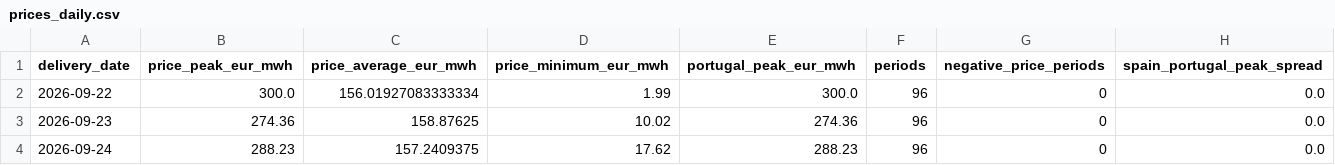
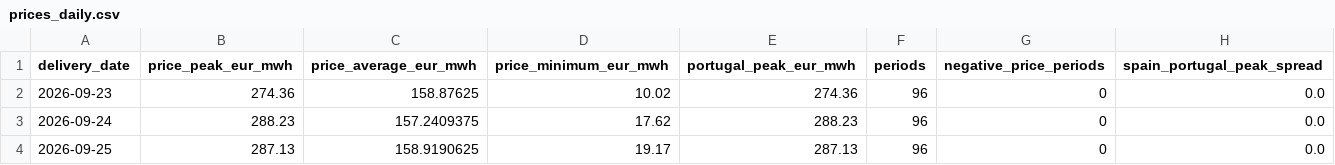
Before and after one commit to Evanssdas/Spain-Market-Platform, a CSV file: data/processed/prices_daily.csv, drawn as a sheet; only a part is shown; the shorter side is filled out with more unchanged rows.

```diff
--- a/data/processed/prices_daily.csv
+++ b/data/processed/prices_daily.csv
@@ -1,3 +1,2 @@
 delivery_date,price_peak_eur_mwh,price_average_eur_mwh,price_minimum_eur_mwh,portugal_peak_eur_mwh,periods,negative_price_periods,spain_portugal_peak_spread
-2026-09-22,300.0,156.01927083333334,1.99,300.0,96,0,0.0
 2026-09-23,274.36,158.87625,10.02,274.36,96,0,0.0
```
Also changed, not shown: data/processed/system_daily.csv, data/processed/weather_daily.csv, 7 other files.
